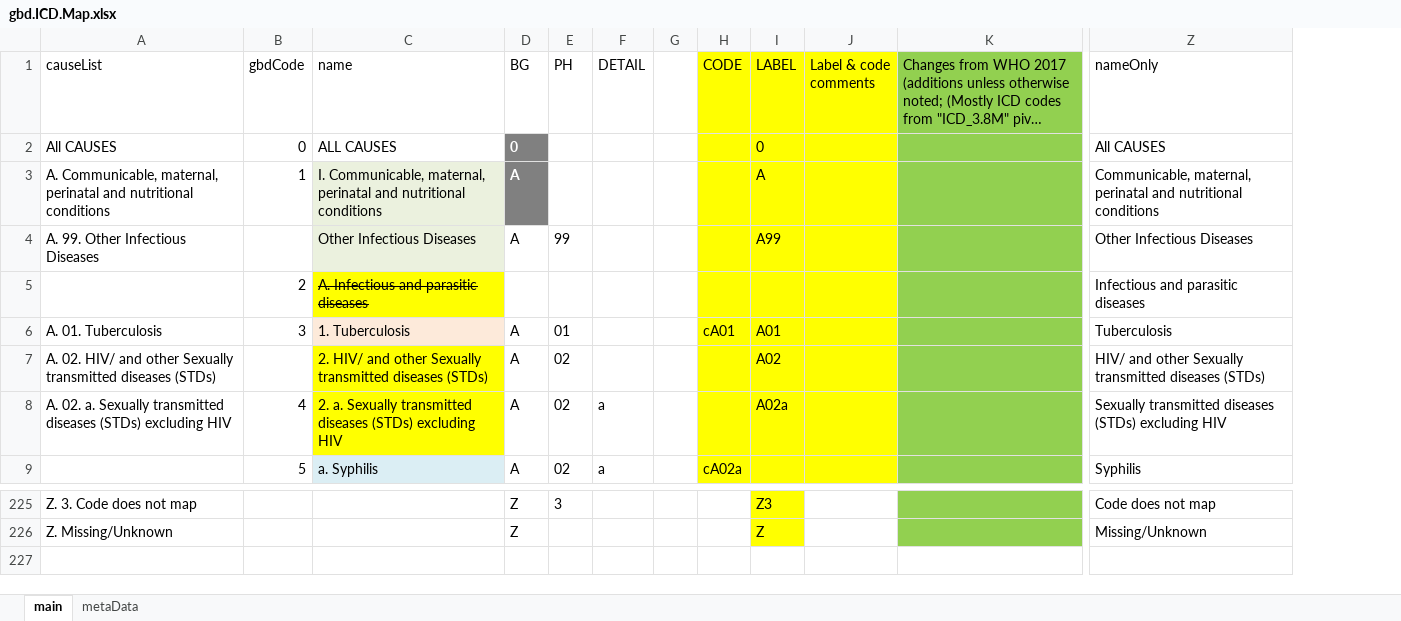
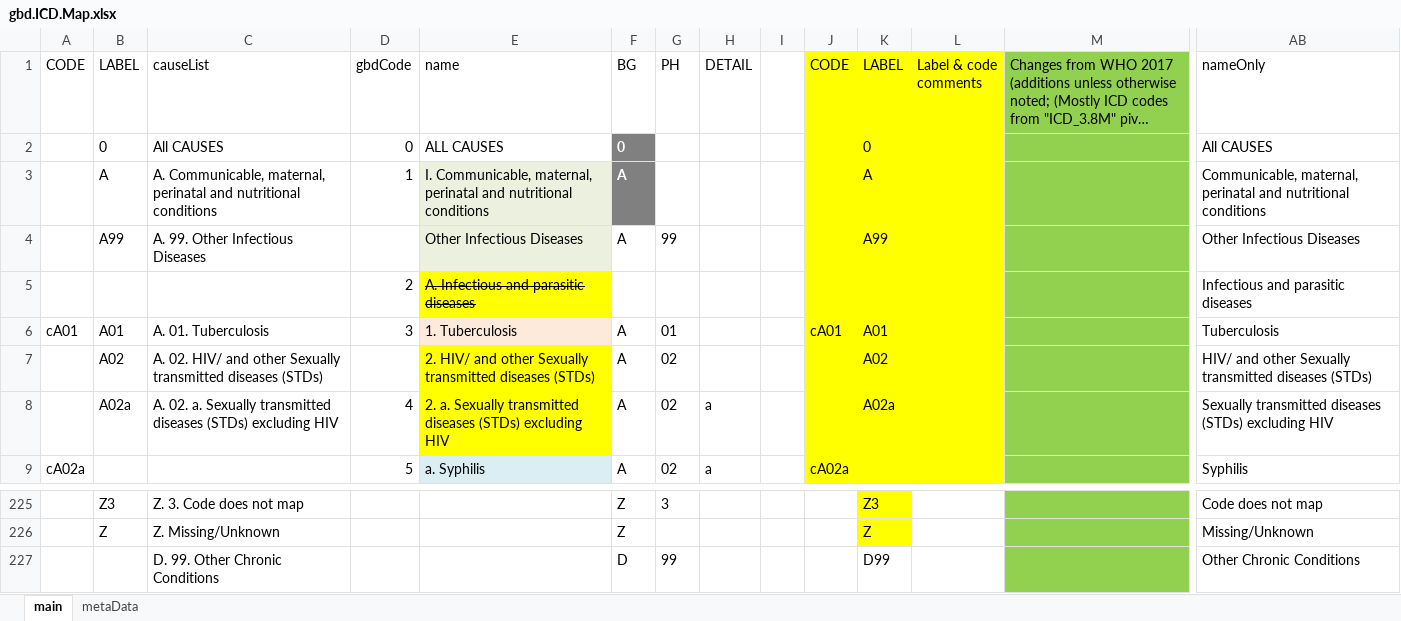
Before and after one commit to mcSamuelDataSci/CACommunityBurden, an Excel workbook: myCBD/myInfo/gbd.ICD.Map.xlsx, sheet main, drawn as a sheet; only a part is shown, gaps mark what is left out; long unchanged cells end in …; values as stored, in another font and other column widths than the file's, no borders; rows hold the shown columns only; the diff names each change by its address in the sheet, - before the commit and + after, or states it on an @@ line.

Commit message:
ICD spreadsheet update

```diff
--- a/myCBD/myInfo/gbd.ICD.Map.xlsx (sheet main)
+++ b/myCBD/myInfo/gbd.ICD.Map.xlsx (sheet main)
+column A (CODE), rows 6-9: cA01 |  |  | cA02a
+column B (LABEL), rows 2-8: 0 | A | A99 |  | A01 | A02 | A02a; rows 225-226: Z3 | Z
+row 227:  |  | D. 99. Other Chronic Conditions |  |  | D | 99 |  |  |  | D99 |  |  | Other Chronic Conditions
```
Also changed, not shown: formulas that keep their value.
